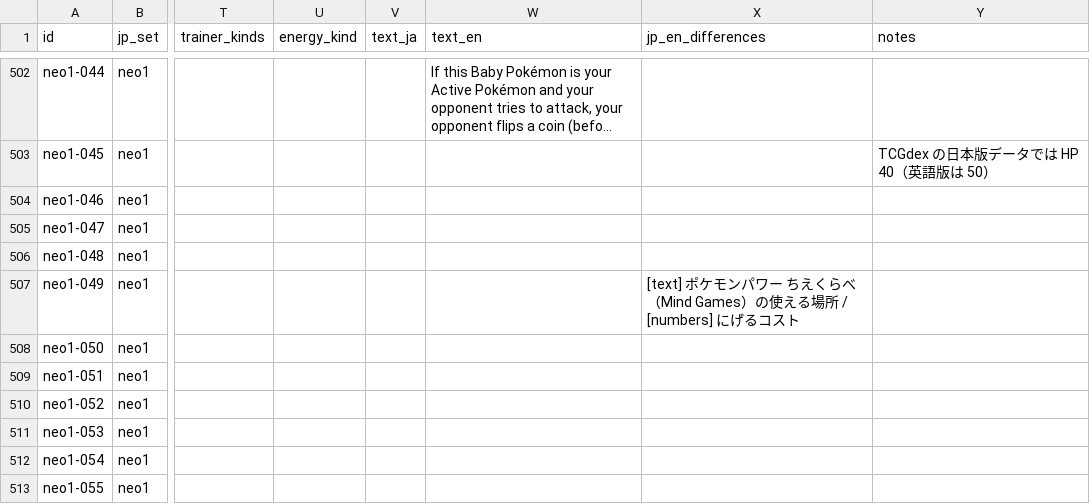
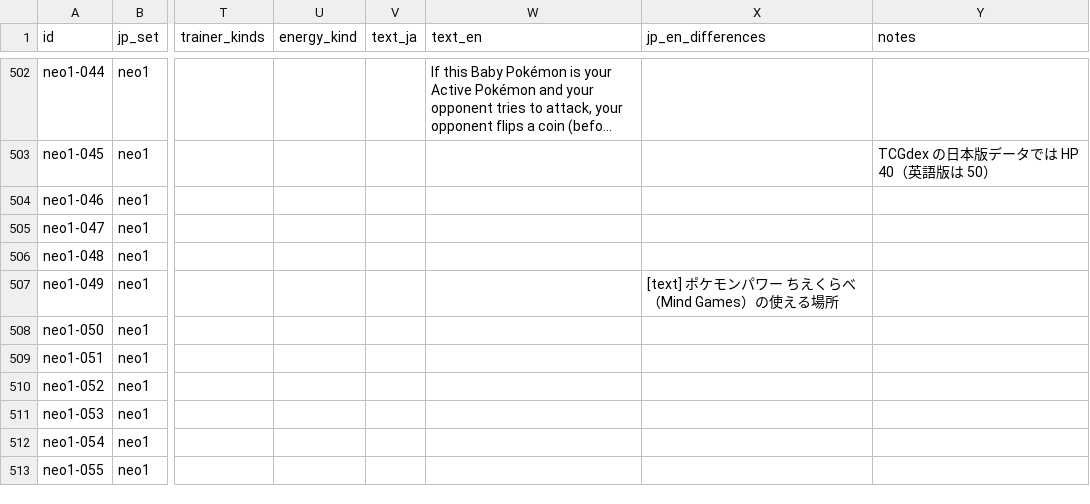
Before and after one commit to moheronemy/kyuura, a CSV file: data/cards.csv, drawn as a sheet; only a part is shown, gaps mark what is left out; long unchanged cells end in …; the diff names each change by its address in the sheet, - before the commit and + after, or states it on an @@ line.

```diff
--- a/data/cards.csv
+++ b/data/cards.csv
-X507 (jp_en_differences): …える場所 / [numbers] にげるコスト
+X507 (jp_en_differences): …える場所
```
Also changed, not shown: 29 other files.
